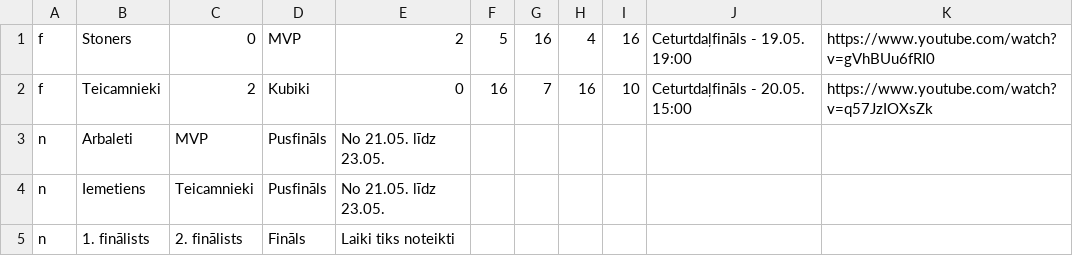
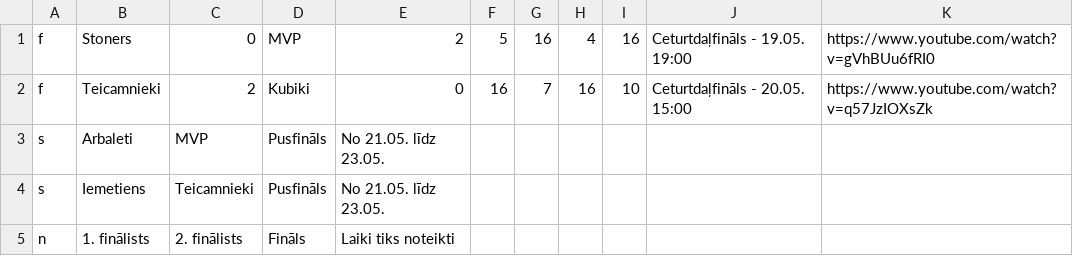
Before and after one commit to artis-v/artis-v.github.io, a CSV file: csgo/izsl.csv, drawn as a sheet.

Commit message:
Update izsl.csv

```diff
--- a/csgo/izsl.csv
+++ b/csgo/izsl.csv
@@ -2,4 +2,4 @@ f,Stoners,0,MVP,2,5,16,4,16,Ceturtdaļfināls - 19.05. 19:00,https://www.youtube
 f,Teicamnieki,2,Kubiki,0,16,7,16,10,Ceturtdaļfināls - 20.05. 15:00,https://www.youtube.com/watch?v=q57JzIOXsZk
-n,Arbaleti,MVP,Pusfināls,No 21.05. līdz 23.05.
-n,Iemetiens,Teicamnieki,Pusfināls,No 21.05. līdz 23.05.
+s,Arbaleti,MVP,Pusfināls,No 21.05. līdz 23.05.
+s,Iemetiens,Teicamnieki,Pusfināls,No 21.05. līdz 23.05.
 n,1. finālists,2. finālists,Fināls,Laiki tiks noteikti
```
